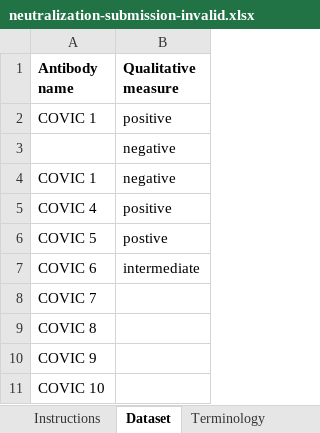
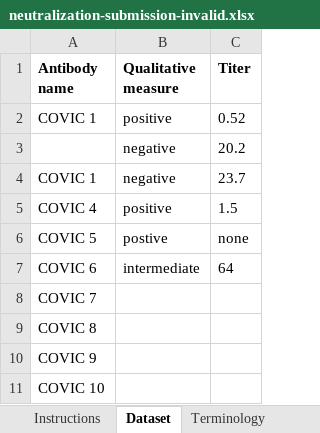
Before and after one commit to jamesaoverton/covic-db-tool-prototype, an Excel workbook: examples/neutralization-submission-invalid.xlsx, sheet Dataset, drawn as a sheet; values as stored, in another font and other column widths than the file's, no borders; the diff names each change by its address in the sheet, - before the commit and + after, or states it on an @@ line.

```diff
--- a/examples/neutralization-submission-invalid.xlsx (sheet Dataset)
+++ b/examples/neutralization-submission-invalid.xlsx (sheet Dataset)
+column C (Titer), rows 2-7: 0.52 | 20.2 | 23.7 | 1.5 | none | 64
```
Also changed, not shown: sheet Instructions, examples/VLP-ELISA-submission-valid.xlsx, examples/VLP-ELISA-submission.xlsx, 3 other files.
